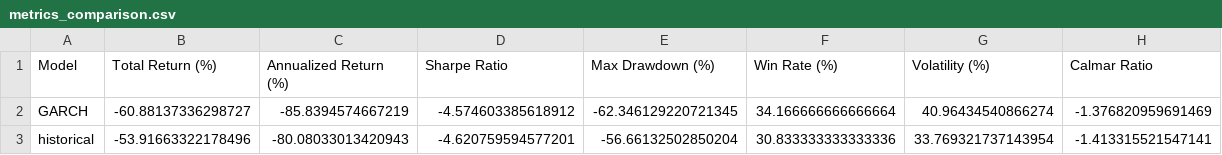
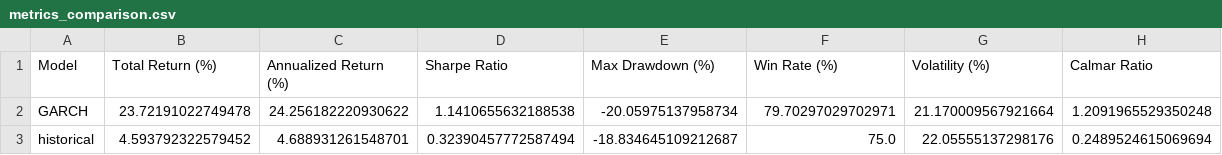
Before and after one commit to Oalkhadra/volatility-forecasting, a CSV file: results/metrics_comparison.csv, drawn as a sheet.

```diff
--- a/results/metrics_comparison.csv
+++ b/results/metrics_comparison.csv
@@ -1,3 +1,3 @@
 Model,Total Return (%),Annualized Return (%),Sharpe Ratio,Max Drawdown (%),Win Rate (%),Volatility (%),Calmar Ratio
-GARCH,-60.88137336298727,-85.8394574667219,-4.574603385618912,-62.346129220721345,34.166666666666664,40.96434540866274,-1.376820959691469
-historical,-53.91663322178496,-80.08033013420943,-4.620759594577201,-56.66132502850204,30.833333333333336,33.769321737143954,-1.413315521547141
+GARCH,23.72191022749478,24.256182220930622,1.1410655632188538,-20.05975137958734,79.70297029702971,21.170009567921664,1.2091965529350248
+historical,4.593792322579452,4.688931261548701,0.32390457772587494,-18.834645109212687,75.0,22.05555137298176,0.2489524615069694
```
Also changed, not shown: results/IV_logs/GARCH_iv_log.csv, results/IV_logs/historical_iv_log.csv, 23 other files.
